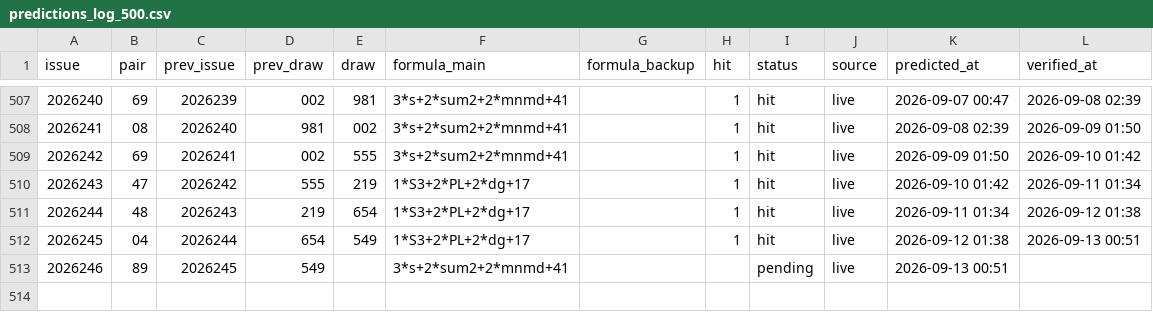
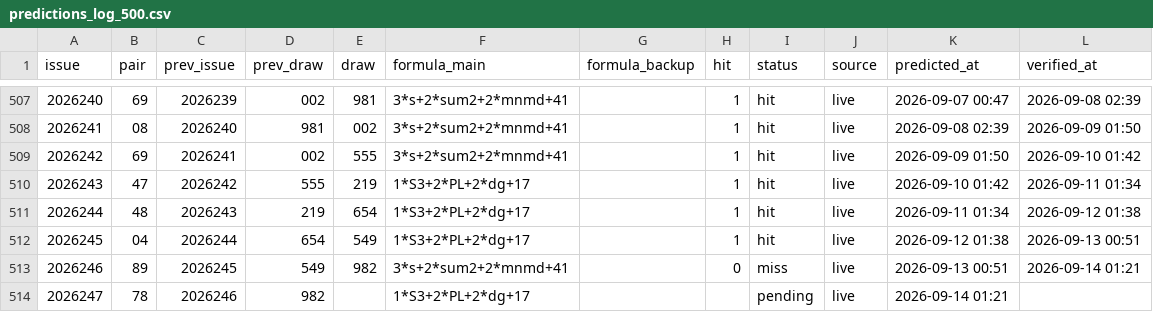
Before and after one commit to hxiaowei0102-web/fc3d-buma2, a CSV file: predictions_log_500.csv, drawn as a sheet; only a part is shown, gaps mark what is left out.

```diff
--- a/predictions_log_500.csv
+++ b/predictions_log_500.csv
@@ -512,2 +512,3 @@ issue,pair,prev_issue,prev_draw,draw,formula_main,formula_backup,hit,status,sour
 2026245,04,2026244,654,549,1*S3+2*PL+2*dg+17,,1,hit,live,2026-09-12 01:38,2026-09-13 00:51
-2026246,89,2026245,549,,3*s+2*sum2+2*mnmd+41,,,pending,live,2026-09-13 00:51,
+2026246,89,2026245,549,982,3*s+2*sum2+2*mnmd+41,,0,miss,live,2026-09-13 00:51,2026-09-14 01:21
+2026247,78,2026246,982,,1*S3+2*PL+2*dg+17,,,pending,live,2026-09-14 01:21,
```
Also changed, not shown: data/fc3d-history.csv, predictions_log.csv, 3 other files.
